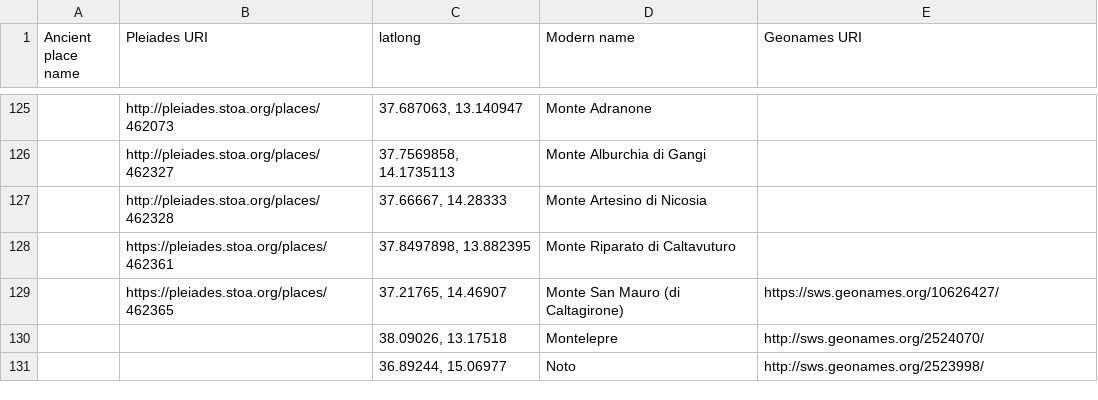
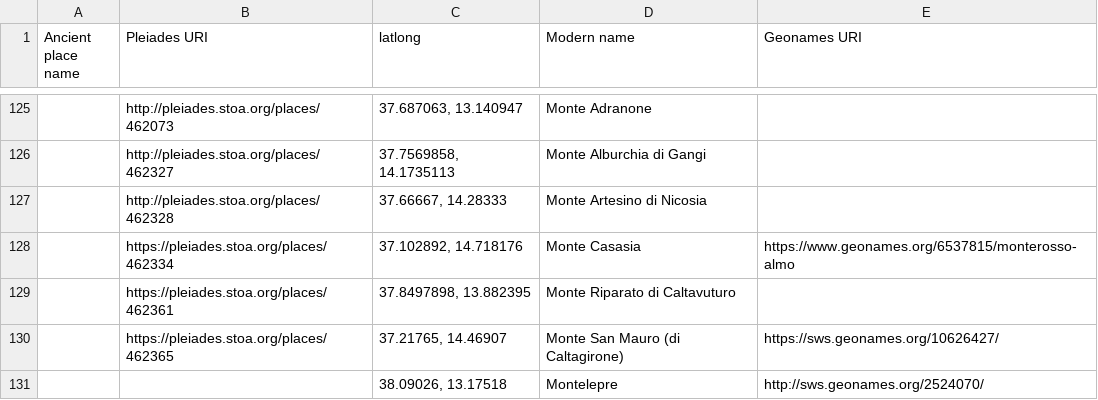
Before and after one commit to ISicily/ISicily, a CSV file: alists/ISicily_places.csv, drawn as a sheet; only a part is shown, gaps mark what is left out; the shorter side is filled out with more unchanged rows; the diff names each change by its address in the sheet, - before the commit and + after, or states it on an @@ line.

Commit message:
Update ISicily_places.csv
Monte Casasia is in the administrative territory of Monterosso Almo: I added as Geonames ref the following: https://www.geonames.org/6537815/monterosso-almo

```diff
--- a/alists/ISicily_places.csv
+++ b/alists/ISicily_places.csv
+row 128:  | https://pleiades.stoa.org/places/462334 | 37.102892, 14.718176 | Monte Casasia | https://www.geonames.org/6537815/monterosso-almo
```
